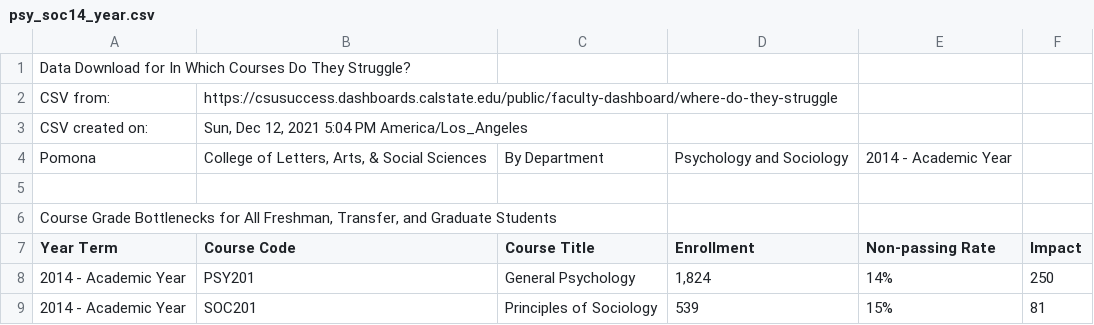
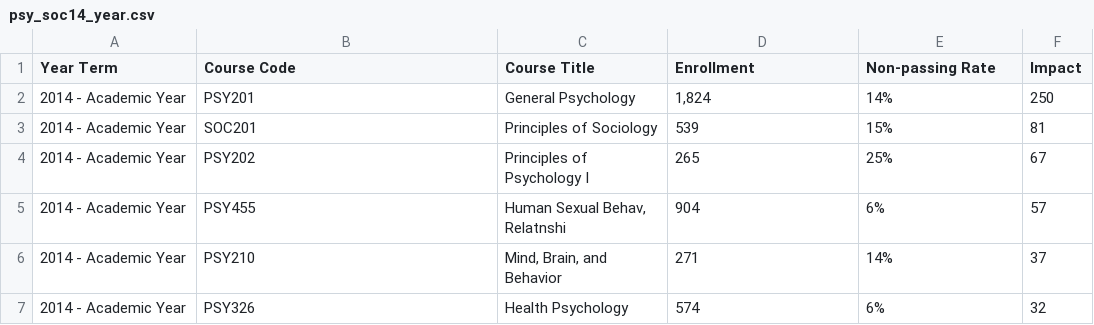
Before and after one commit to jpedroza1228/data_visualizations, a CSV file: cpp_data/psy_soc14_year.csv, drawn as a sheet; only a part is shown; the shorter side is filled out with more unchanged rows.

```diff
--- a/cpp_data/psy_soc14_year.csv
+++ b/cpp_data/psy_soc14_year.csv
@@ -1,7 +1 @@
-"Data Download for In Which Courses Do They Struggle?"
-"CSV from: ",https://csusuccess.dashboards.calstate.edu/public/faculty-dashboard/where-do-they-struggle
-"CSV created on:  ","Sun, Dec 12, 2021 5:04 PM America/Los_Angeles"
-Pomona,"College of Letters, Arts, & Social Sciences","By Department","Psychology and Sociology","2014 - Academic Year"
-
-"Course Grade Bottlenecks for All Freshman, Transfer, and Graduate Students"
 "Year Term","Course Code","Course Title",Enrollment,"Non-passing Rate",Impact
```
Also changed, not shown: cpp_data/psy_soc11_year.csv, cpp_data/psy_soc12_year.csv, 34 other files.
